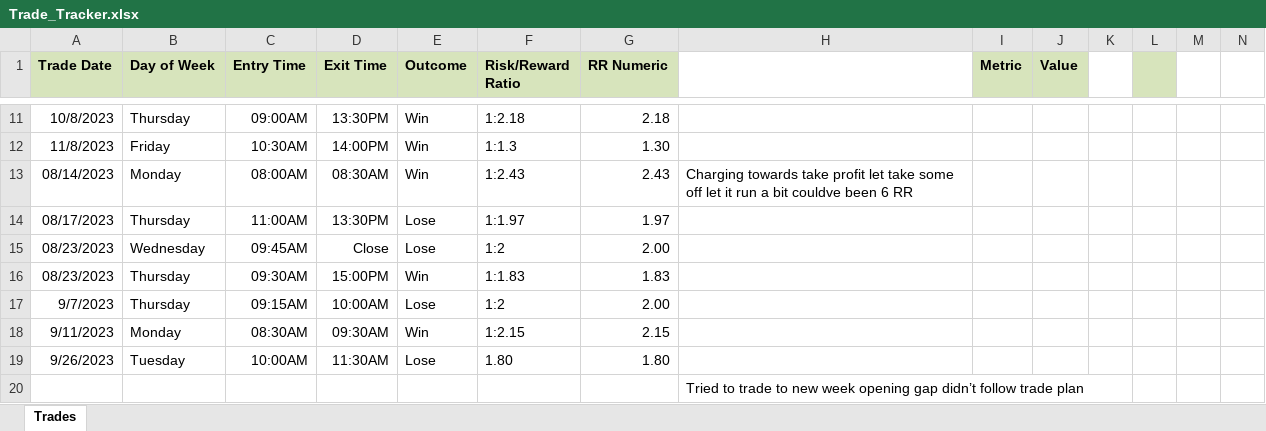
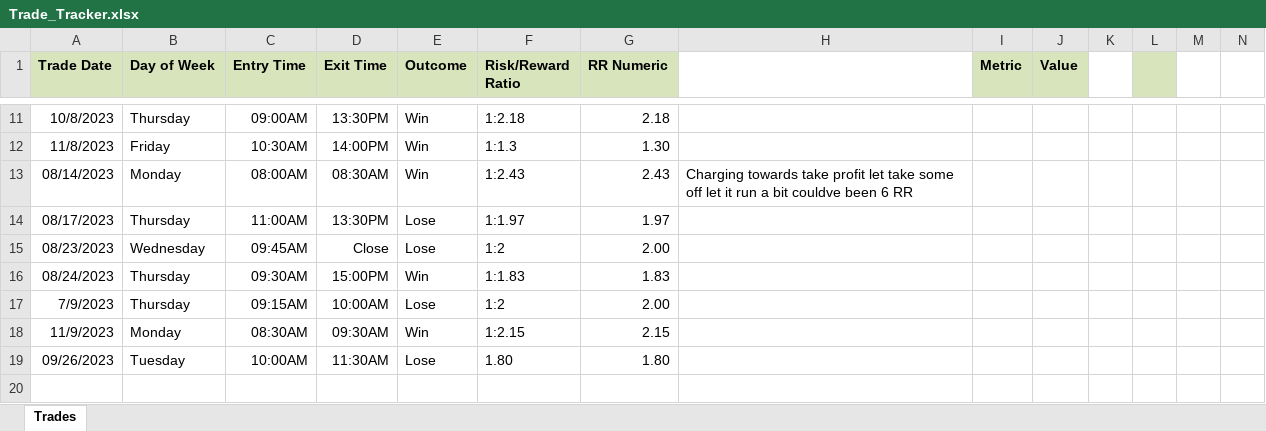
Before and after one commit to finlaysmithh/TRADING-JOURNEY, an Excel workbook: Trade_Tracker.xlsx, sheet Trades, drawn as a sheet; only a part is shown, gaps mark what is left out; values as stored, in another font and other column widths than the file's, no borders; rows hold the shown columns only; the diff names each change by its address in the sheet, - before the commit and + after, or states it on an @@ line.

Commit message:
Auto-update on change

```diff
--- a/Trade_Tracker.xlsx (sheet Trades)
+++ b/Trade_Tracker.xlsx (sheet Trades)
-A16 (Trade Date): 08/23/2023
+A16 (Trade Date): 08/24/2023
-A17 (Trade Date): 9/7/2023
+A17 (Trade Date): 7/9/2023
-A18 (Trade Date): 9/11/2023
+A18 (Trade Date): 11/9/2023
-A19 (Trade Date): 9/26/2023
+A19 (Trade Date): 09/26/2023
-row 20:  |  |  |  |  |  |  | Tried to trade to new week opening gap didn’t follow trade plan
```
